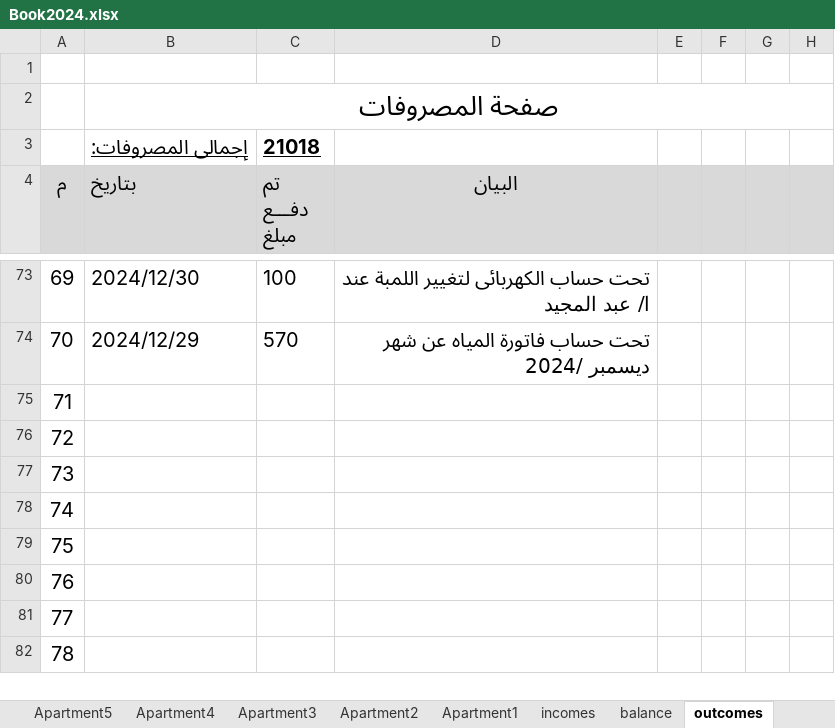
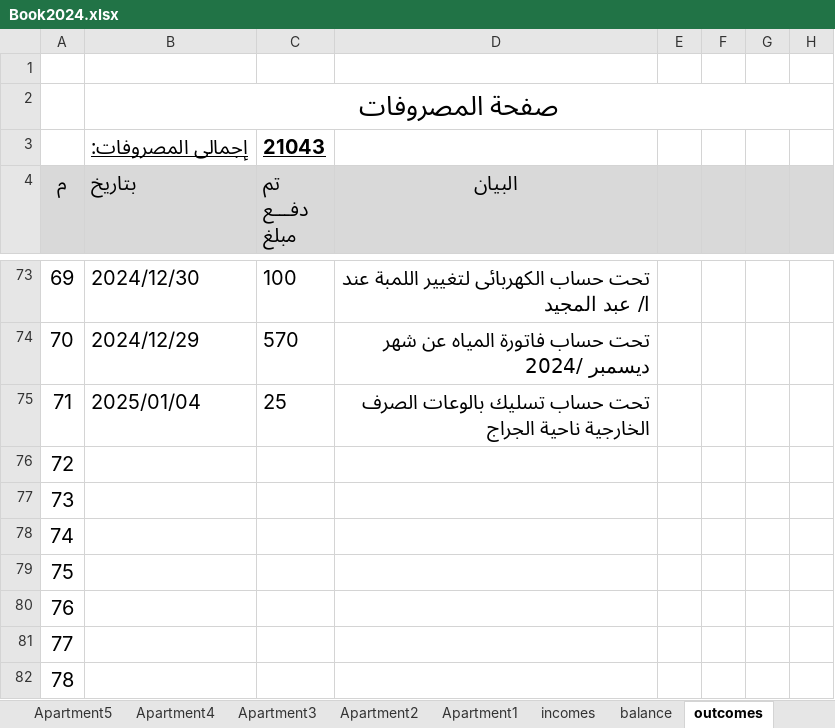
Before and after one commit to wmaa64/syana2024, an Excel workbook: Book2024.xlsx, sheet outcomes, drawn as a sheet; only a part is shown, gaps mark what is left out; values as stored, in another font and other column widths than the file's, no borders; the diff names each change by its address in the sheet, - before the commit and + after, or states it on an @@ line.

Commit message:
4-1-25

```diff
--- a/Book2024.xlsx (sheet outcomes)
+++ b/Book2024.xlsx (sheet outcomes)
-C3 (تم دفـــع مبلغ): 21018
+C3 (تم دفـــع مبلغ): 21043
-B75 (بتاريخ): (empty)
+B75 (بتاريخ): 2025/01/04
-C75 (تم دفـــع مبلغ): (empty)
+C75 (تم دفـــع مبلغ): 25
-D75 (البيان): (empty)
+D75 (البيان): تحت حساب تسليك بالوعات الصرف الخارجية ناحية الجراج
```
Also changed, not shown: sheet balance, charts or pictures.
